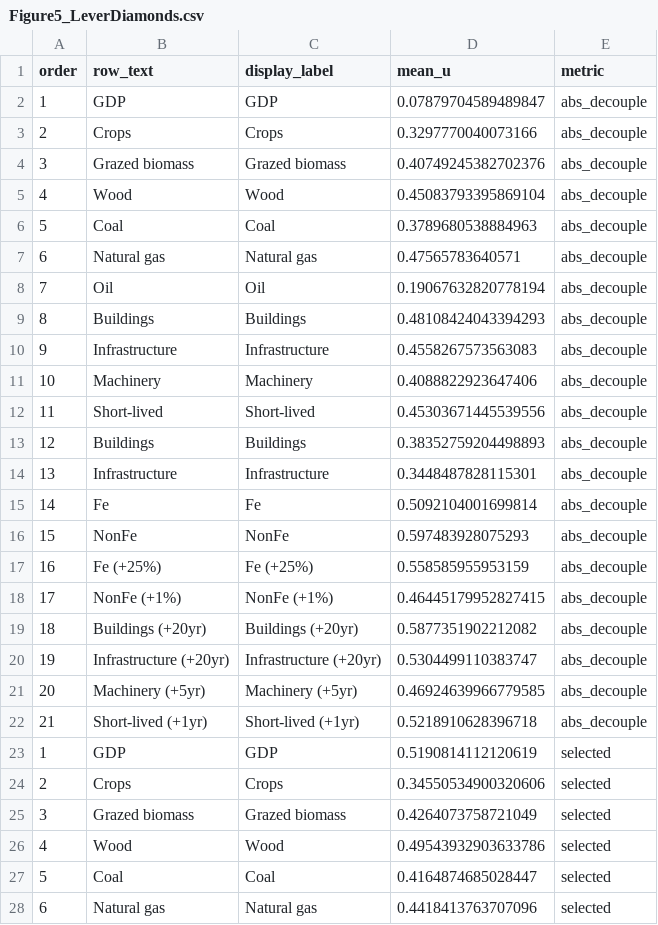
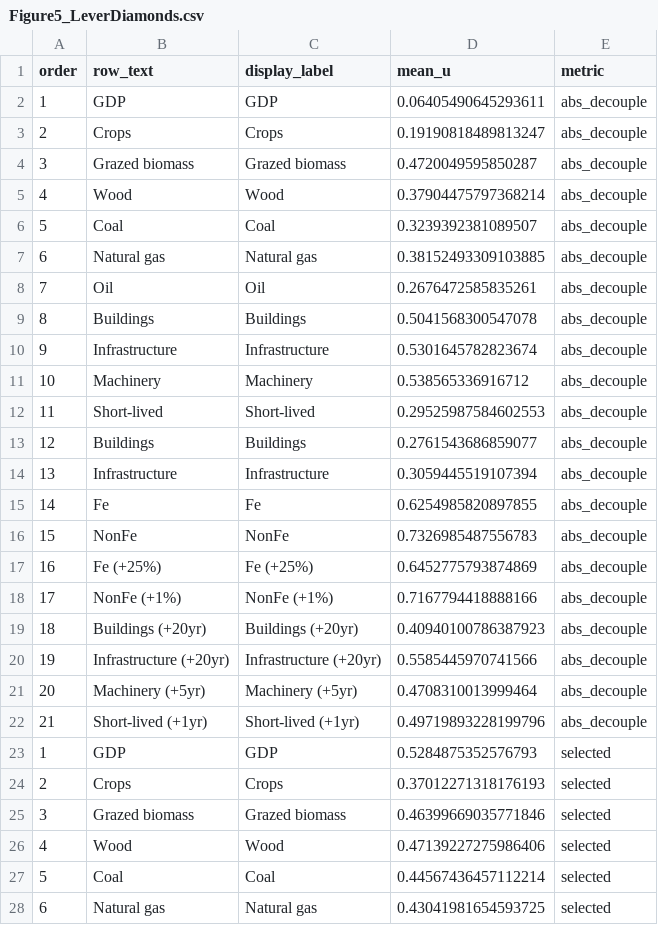
Before and after one commit to pmbusch/material-intensity, a CSV file: Parameters/Intermediate/Figure5_LeverDiamonds.csv, drawn as a sheet; only a part is shown; the diff covers the shown part only.

```diff
--- a/Parameters/Intermediate/Figure5_LeverDiamonds.csv
+++ b/Parameters/Intermediate/Figure5_LeverDiamonds.csv
@@ -1,28 +1,28 @@
 order,row_text,display_label,mean_u,metric
-1,GDP,GDP,0.07879704589489847,abs_decouple
-2,Crops,Crops,0.3297770040073166,abs_decouple
-3,Grazed biomass,Grazed biomass,0.40749245382702376,abs_decouple
-4,Wood,Wood,0.45083793395869104,abs_decouple
-5,Coal,Coal,0.3789680538884963,abs_decouple
-6,Natural gas,Natural gas,0.47565783640571,abs_decouple
-7,Oil,Oil,0.19067632820778194,abs_decouple
-8,Buildings,Buildings,0.48108424043394293,abs_decouple
-9,Infrastructure,Infrastructure,0.4558267573563083,abs_decouple
-10,Machinery,Machinery,0.4088822923647406,abs_decouple
-11,Short-lived,Short-lived,0.45303671445539556,abs_decouple
-12,Buildings,Buildings,0.38352759204498893,abs_decouple
-13,Infrastructure,Infrastructure,0.3448487828115301,abs_decouple
-14,Fe,Fe,0.5092104001699814,abs_decouple
-15,NonFe,NonFe,0.597483928075293,abs_decouple
-16,Fe (+25%),Fe (+25%),0.558585955953159,abs_decouple
-17,NonFe (+1%),NonFe (+1%),0.46445179952827415,abs_decouple
-18,Buildings (+20yr),Buildings (+20yr),0.5877351902212082,abs_decouple
-19,Infrastructure (+20yr),Infrastructure (+20yr),0.5304499110383747,abs_decouple
-20,Machinery (+5yr),Machinery (+5yr),0.46924639966779585,abs_decouple
-21,Short-lived (+1yr),Short-lived (+1yr),0.5218910628396718,abs_decouple
-1,GDP,GDP,0.5190814112120619,selected
-2,Crops,Crops,0.34550534900320606,selected
-3,Grazed biomass,Grazed biomass,0.4264073758721049,selected
-4,Wood,Wood,0.49543932903633786,selected
-5,Coal,Coal,0.4164874685028447,selected
-6,Natural gas,Natural gas,0.4418413763707096,selected
+1,GDP,GDP,0.06405490645293611,abs_decouple
+2,Crops,Crops,0.19190818489813247,abs_decouple
+3,Grazed biomass,Grazed biomass,0.4720049595850287,abs_decouple
+4,Wood,Wood,0.37904475797368214,abs_decouple
+5,Coal,Coal,0.3239392381089507,abs_decouple
+6,Natural gas,Natural gas,0.38152493309103885,abs_decouple
+7,Oil,Oil,0.2676472585835261,abs_decouple
+8,Buildings,Buildings,0.5041568300547078,abs_decouple
+9,Infrastructure,Infrastructure,0.5301645782823674,abs_decouple
+10,Machinery,Machinery,0.538565336916712,abs_decouple
+11,Short-lived,Short-lived,0.29525987584602553,abs_decouple
+12,Buildings,Buildings,0.2761543686859077,abs_decouple
+13,Infrastructure,Infrastructure,0.3059445519107394,abs_decouple
+14,Fe,Fe,0.6254985820897855,abs_decouple
+15,NonFe,NonFe,0.7326985487556783,abs_decouple
+16,Fe (+25%),Fe (+25%),0.6452775793874869,abs_decouple
+17,NonFe (+1%),NonFe (+1%),0.7167794418888166,abs_decouple
+18,Buildings (+20yr),Buildings (+20yr),0.40940100786387923,abs_decouple
+19,Infrastructure (+20yr),Infrastructure (+20yr),0.5585445970741566,abs_decouple
+20,Machinery (+5yr),Machinery (+5yr),0.4708310013999464,abs_decouple
+21,Short-lived (+1yr),Short-lived (+1yr),0.49719893228199796,abs_decouple
+1,GDP,GDP,0.5284875352576793,selected
+2,Crops,Crops,0.37012271318176193,selected
+3,Grazed biomass,Grazed biomass,0.46399669035771846,selected
+4,Wood,Wood,0.47139227275986406,selected
+5,Coal,Coal,0.44567436457112214,selected
+6,Natural gas,Natural gas,0.43041981654593725,selected
```
Also changed, not shown: 15 edited cells elsewhere in this file, Parameters/Intermediate/Figure5_DensityLines.csv, Parameters/Intermediate/Figure5_GrowthImportance.csv, 33 other files.
